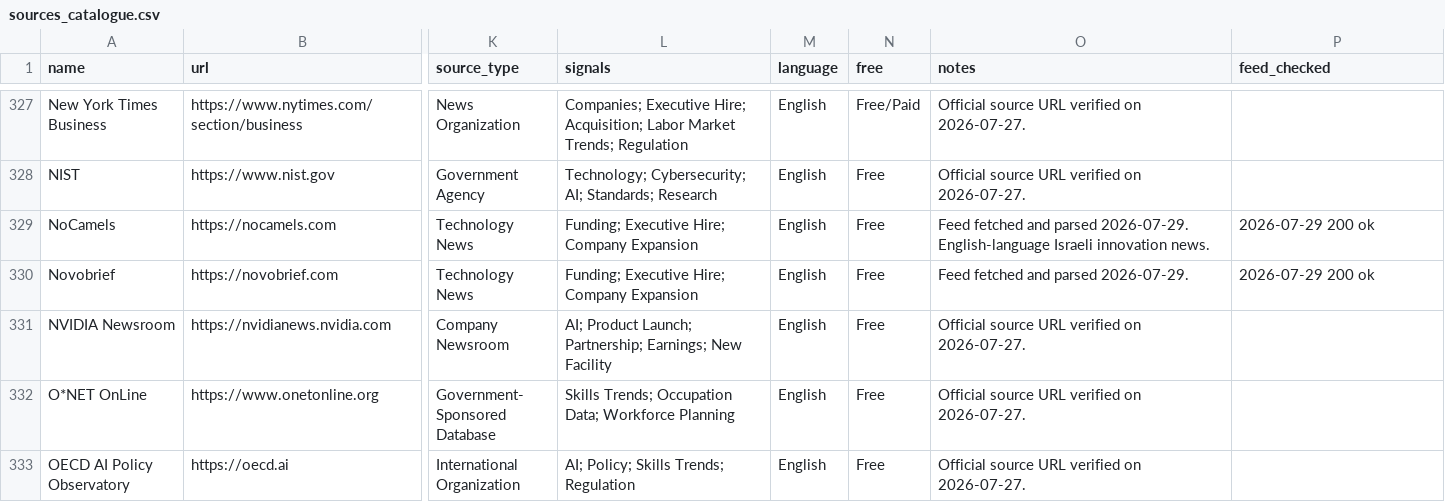
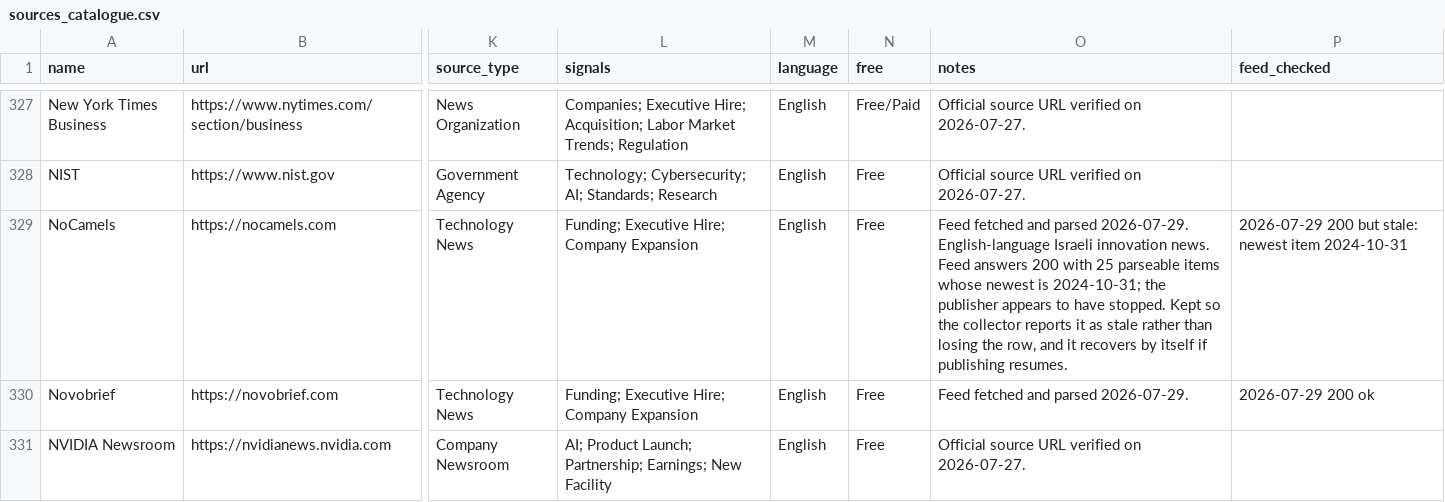
Before and after one commit to dk-forge/talent-intelligence-tracker, a CSV file: data/sources_catalogue.csv, drawn as a sheet; only a part is shown, gaps mark what is left out; the shorter side is filled out with more unchanged rows; the diff names each change by its address in the sheet, - before the commit and + after, or states it on an @@ line.

```diff
--- a/data/sources_catalogue.csv
+++ b/data/sources_catalogue.csv
-O329 (notes): …innovation news.
+O329 (notes): …innovation news. Feed answers 200 with 25 parseable items whose newest is 2024-10-31; the publisher appears to have stopped. Kept so the collector reports it as stale rather than losing the row, and it recovers by itself if publishing resumes.
-P329 (feed_checked): 2026-07-29 200 ok
+P329 (feed_checked): 2026-07-29 200 but stale: newest item 2024-10-31
```
Also changed, not shown: 3 other files.
